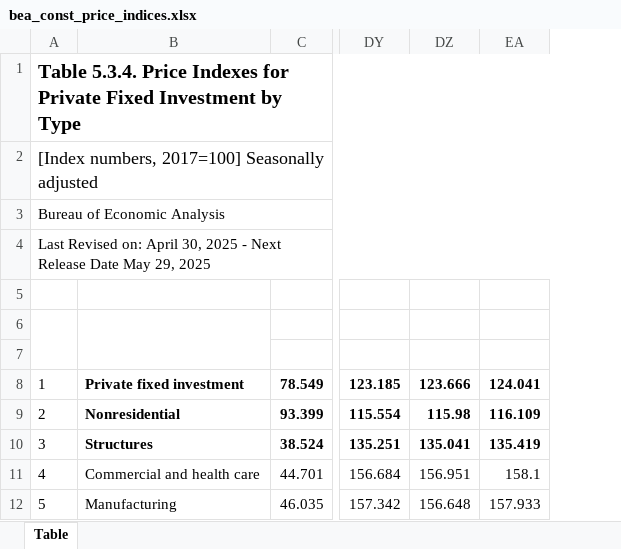
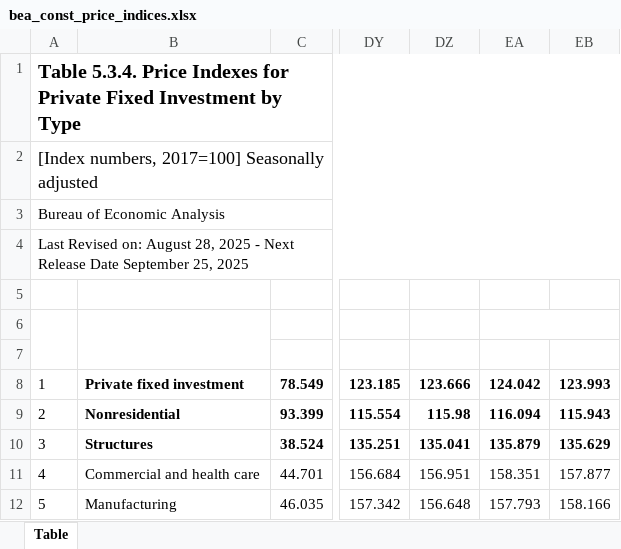
Before and after one commit to EIG-Research/trade-policy-targets-tracker, an Excel workbook: data/BEA/bea_const_price_indices.xlsx, sheet Table, drawn as a sheet; only a part is shown, gaps mark what is left out; values as stored, in another font and other column widths than the file's, no borders; removed rows and columns are numbered as before the commit, all else as after; the diff names each change by its address in the sheet, - before the commit and + after, or states it on an @@ line.

Commit message:
Sep 2025 data update

```diff
--- a/data/BEA/bea_const_price_indices.xlsx (sheet Table)
+++ b/data/BEA/bea_const_price_indices.xlsx (sheet Table)
-column EA, rows 6-12: 2025 | Q1 | 124.041 | 116.109 | 135.419 | 158.1 | 157.933
+column EA, rows 6-12: 2025 | Q1 | 124.042 | 116.094 | 135.879 | 158.351 | 157.793
+column EB, rows 7-12: Q2 | 123.993 | 115.943 | 135.629 | 157.877 | 158.166
-A4: …Revised on: April 30, 2025 - Next Release Date May 29, 2025
+A4: …Revised on: August 28, 2025 - Next Release Date September 25, 2025
```
Also changed, not shown: 13 other files.
